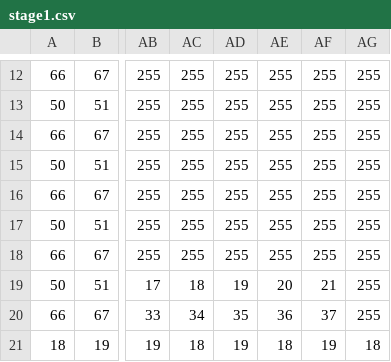
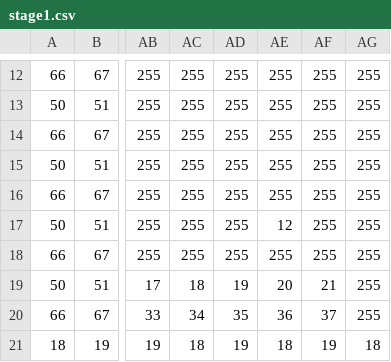
Before and after one commit to YukiNakui/VOLLEYBOT_DXlib, a CSV file: Assets/stage1.csv, drawn as a sheet; only a part is shown, gaps mark what is left out; the diff names each change by its address in the sheet, - before the commit and + after, or states it on an @@ line.

```diff
--- a/Assets/stage1.csv
+++ b/Assets/stage1.csv
-AE17: 255
+AE17: 12
```
Also changed, not shown: 10 other files.
